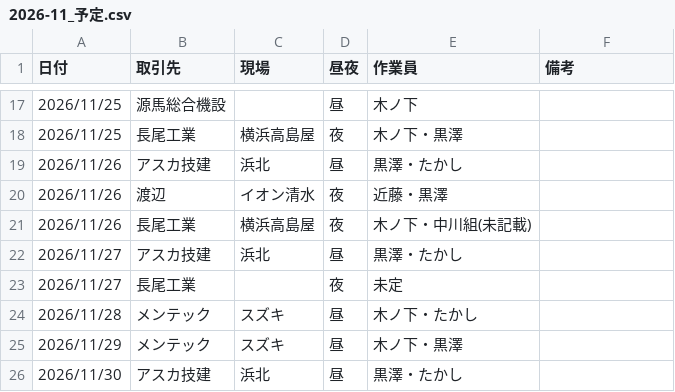
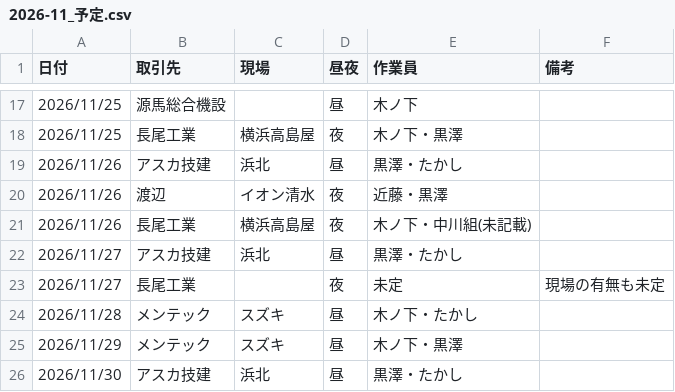
Before and after one commit to vogue2005-glitch/tsg-accounting, a CSV file: data/2026-11_予定.csv, drawn as a sheet; only a part is shown, gaps mark what is left out.

```diff
--- a/data/2026-11_予定.csv
+++ b/data/2026-11_予定.csv
@@ -22,3 +22,3 @@
 2026/11/27,アスカ技建,浜北,昼,黒澤・たかし,
-2026/11/27,長尾工業,,夜,未定,
+2026/11/27,長尾工業,,夜,未定,現場の有無も未定
 2026/11/28,メンテック,スズキ,昼,木ノ下・たかし,
```
Also changed, not shown: data/協力業者一覧.csv, 2 other files.
